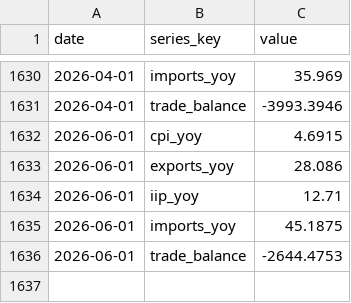
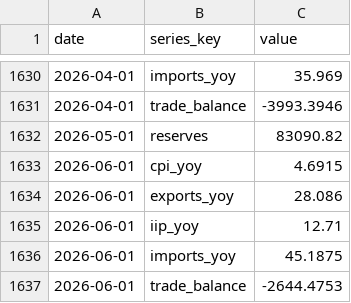
Before and after one commit to BrosPartners/liquidity-crawler, a CSV file: data/macro_history.csv, drawn as a sheet; only a part is shown, gaps mark what is left out.

```diff
--- a/data/macro_history.csv
+++ b/data/macro_history.csv
@@ -1631,2 +1631,3 @@ date,series_key,value
 2026-04-01,trade_balance,-3993.3946
+2026-05-01,reserves,83090.82
 2026-06-01,cpi_yoy,4.6915
```
Also changed, not shown: data/bond_yield.csv, data/omo_volume.csv, 6 other files.
